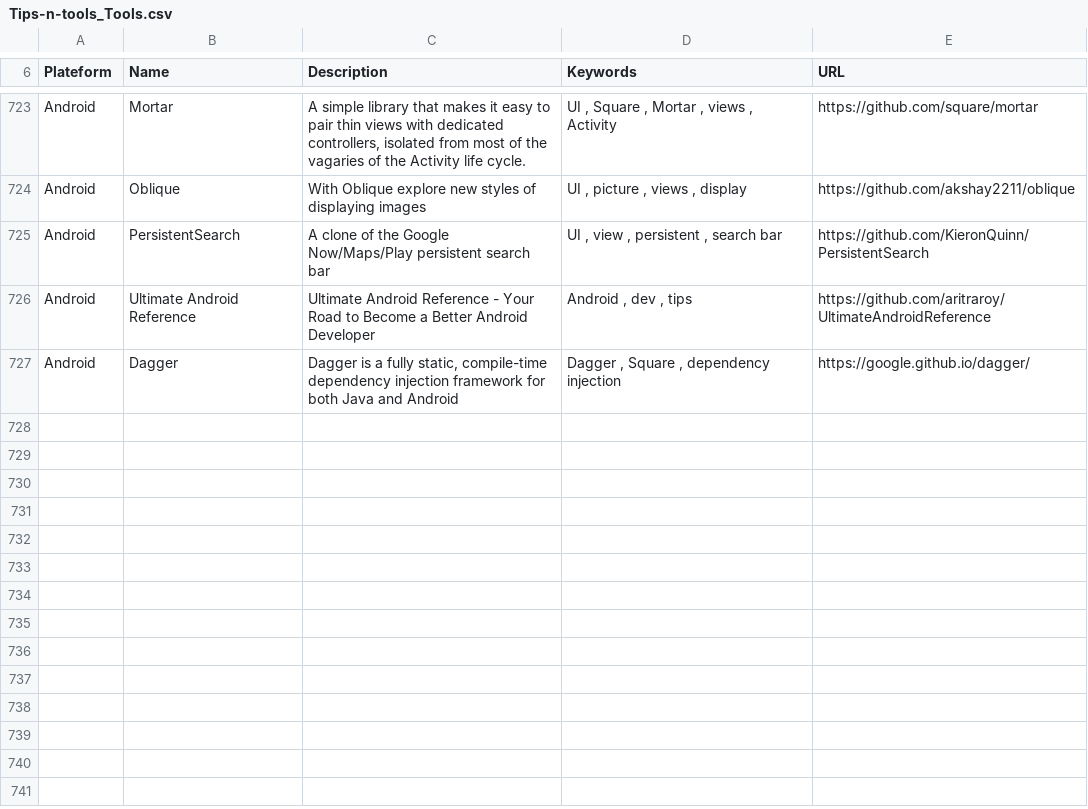
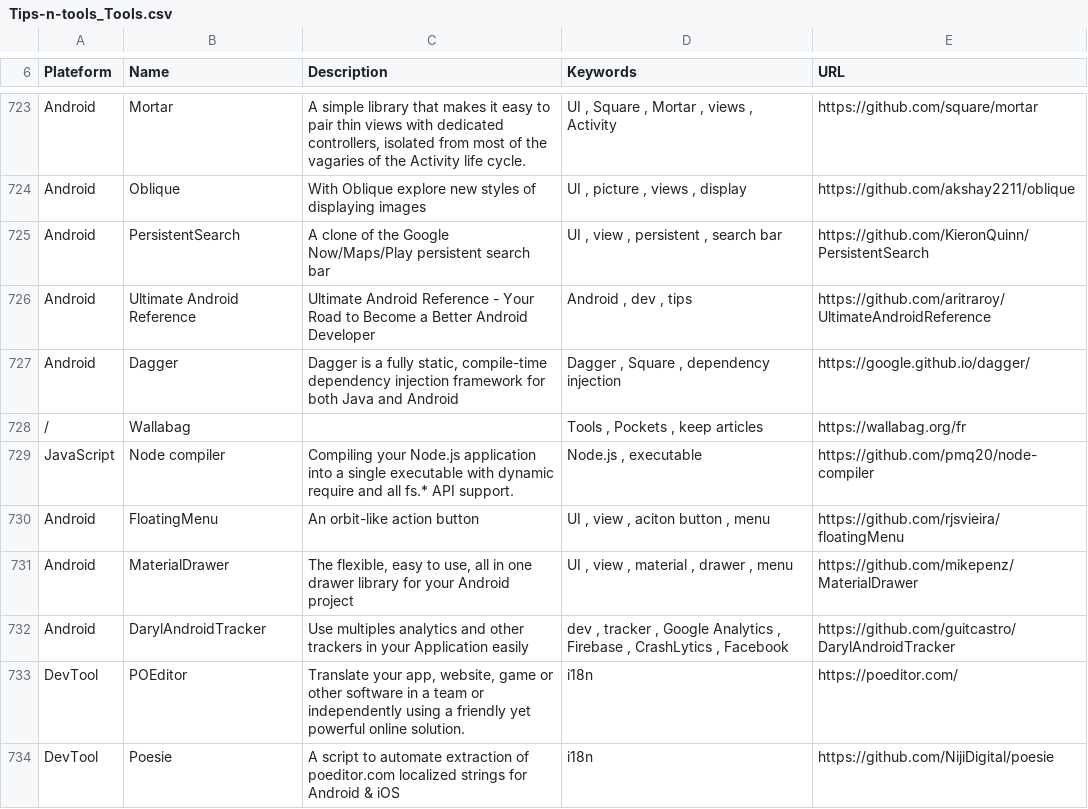
Before and after one commit to vaginessa/Tips-n-tools, a CSV file: toolz/Tips-n-tools_Tools.csv, drawn as a sheet; only a part is shown, gaps mark what is left out.

Commit message:
chore: add references to libs about drawer, circular menu and to tools for debugging

```diff
--- a/toolz/Tips-n-tools_Tools.csv
+++ b/toolz/Tips-n-tools_Tools.csv
@@ -727 +727,8 @@ Android;Ultimate Android Reference;Ultimate Android Reference - Your Road to Bec
 Android;Dagger;Dagger is a fully static, compile-time dependency injection framework for both Java and Android;Dagger , Square , dependency injection;https://google.github.io/dagger/
+/;Wallabag;;Tools , Pockets , keep articles;https://wallabag.org/fr
+JavaScript;Node compiler; Compiling your Node.js application into a single executable with dynamic require and all fs.* API support.;Node.js , executable;https://github.com/pmq20/node-compiler
+Android;FloatingMenu;An orbit-like action button;UI , view , aciton button , menu;https://github.com/rjsvieira/floatingMenu
+Android;MaterialDrawer;The flexible, easy to use, all in one drawer library for your Android project;UI , view , material , drawer , menu;https://github.com/mikepenz/MaterialDrawer
+Android;DarylAndroidTracker;Use multiples analytics and other trackers in your Application easily;dev , tracker , Google Analytics , Firebase , CrashLytics , Facebook ;https://github.com/guitcastro/DarylAndroidTracker
+DevTool;POEditor;Translate your app, website, game or other software in a team or independently using a friendly yet powerful online solution. ;i18n;https://poeditor.com/
+DevTool;Poesie;A script to automate extraction of poeditor.com localized strings for Android & iOS;i18n;https://github.com/NijiDigital/poesie
```
Also changed, not shown: webz/Tips-n-tools_WebLinks.csv, 4 other files.
